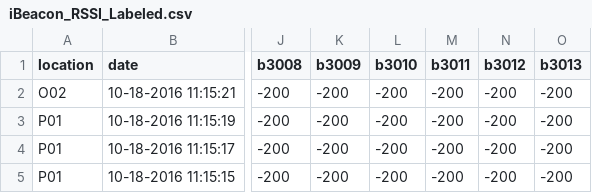
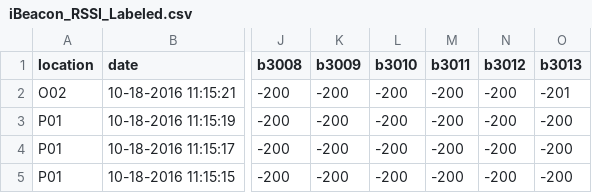
Before and after one commit to AftabAhmedAbro/Data-Analysis-BLE-RSSI-Indoor-Localization-and-Navigation, a CSV file: iBeacon_RSSI_Labeled.csv, drawn as a sheet; only a part is shown, gaps mark what is left out; the diff names each change by its address in the sheet, - before the commit and + after, or states it on an @@ line.

Commit message:
Dataset
Dataset used for Data Analysis

```diff
--- a/iBeacon_RSSI_Labeled.csv
+++ b/iBeacon_RSSI_Labeled.csv
-O2 (b3013): -200
+O2 (b3013): -201
```
